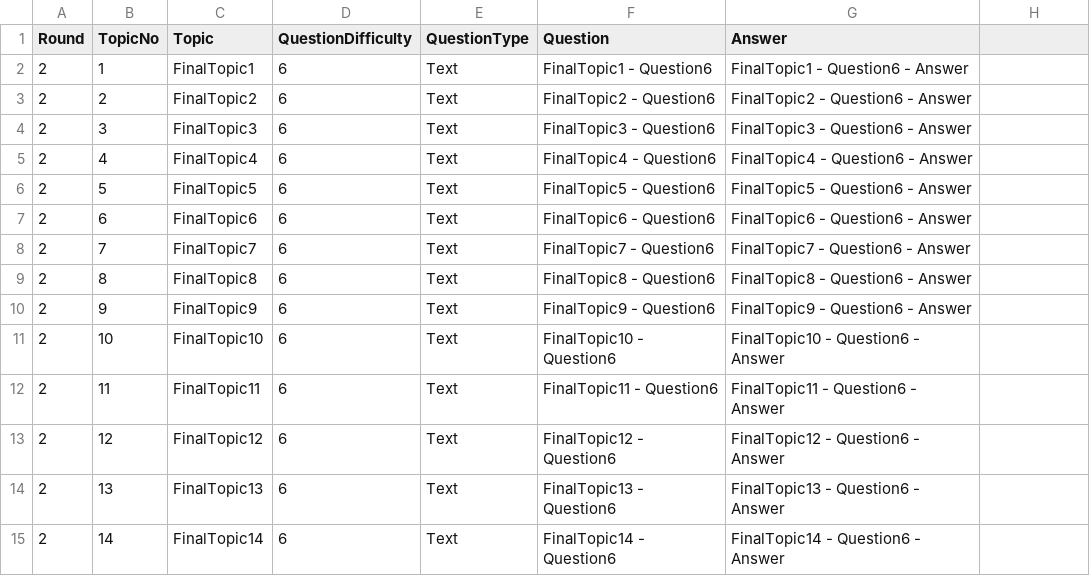
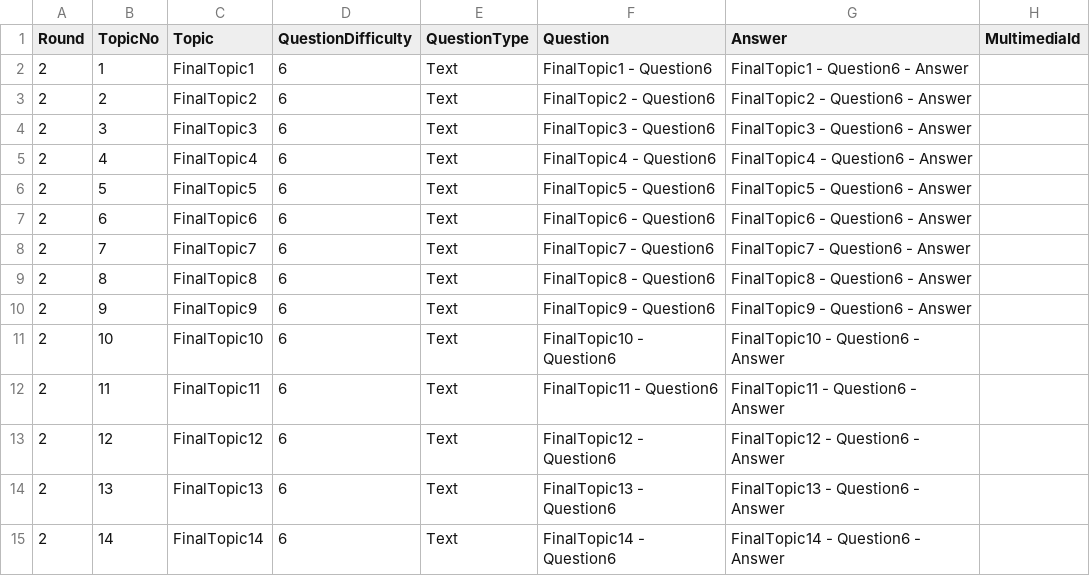
Before and after one commit to stikekua/svoya-igra, a CSV file: SvoyaIgra/SvoyaIgra.ImportCSV/Import/data1.csv, drawn as a sheet; the diff names each change by its address in the sheet, - before the commit and + after, or states it on an @@ line.

```diff
--- a/SvoyaIgra/SvoyaIgra.ImportCSV/Import/data1.csv
+++ b/SvoyaIgra/SvoyaIgra.ImportCSV/Import/data1.csv
-H1: (empty)
+H1: MultimediaId
```
Also changed, not shown: SvoyaIgra/SvoyaIgra.ImportCSV/Import/data.csv, SvoyaIgra/SvoyaIgra.ImportCSV/Import/dataLong.csv, 3 other files.
